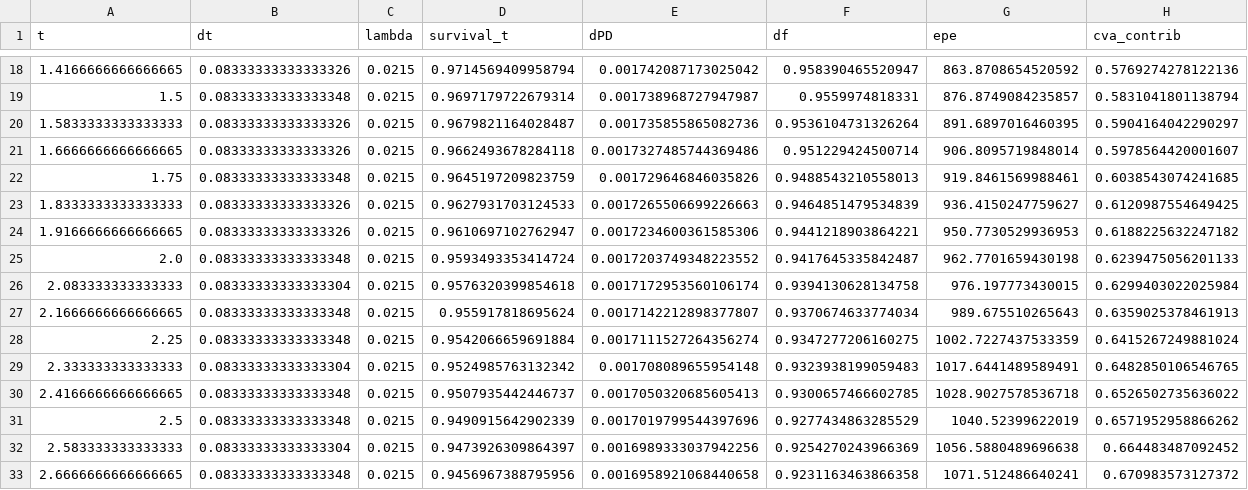
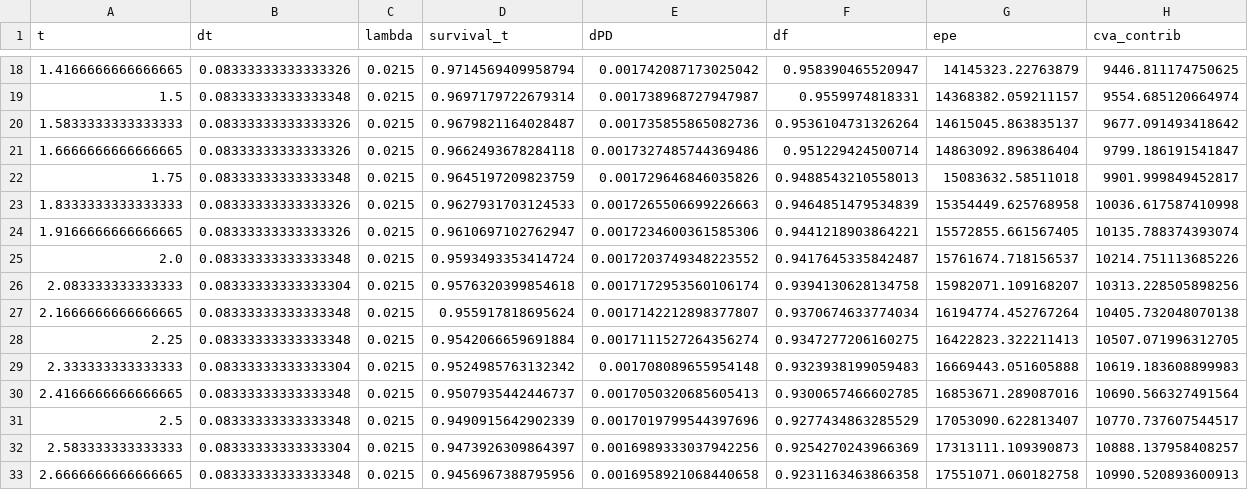
Before and after one commit to iustkuipers/CVA-Equity-Derivatives, a CSV file: output/q2/cva_breakdown_unnetted.csv, drawn as a sheet; only a part is shown, gaps mark what is left out; the diff covers the shown part only.

```diff
--- a/output/q2/cva_breakdown_unnetted.csv
+++ b/output/q2/cva_breakdown_unnetted.csv
@@ -18,16 +18,16 @@ t,dt,lambda,survival_t,dPD,df,epe,cva_contrib
-1.4166666666666665,0.08333333333333326,0.0215,0.9714569409958794,0.001742087173025042,0.958390465520947,863.8708654520592,0.5769274278122136
-1.5,0.08333333333333348,0.0215,0.9697179722679314,0.001738968727947987,0.9559974818331,876.8749084235857,0.5831041801138794
-1.5833333333333333,0.08333333333333326,0.0215,0.9679821164028487,0.001735855865082736,0.9536104731326264,891.6897016460395,0.5904164042290297
-1.6666666666666665,0.08333333333333326,0.0215,0.9662493678284118,0.0017327485744369486,0.951229424500714,906.8095719848014,0.5978564420001607
-1.75,0.08333333333333348,0.0215,0.9645197209823759,0.001729646846035826,0.9488543210558013,919.8461569988461,0.6038543074241685
-1.8333333333333333,0.08333333333333326,0.0215,0.9627931703124533,0.0017265506699226663,0.9464851479534839,936.4150247759627,0.6120987554649425
-1.9166666666666665,0.08333333333333326,0.0215,0.9610697102762947,0.0017234600361585306,0.9441218903864221,950.7730529936953,0.6188225632247182
-2.0,0.08333333333333348,0.0215,0.9593493353414724,0.0017203749348223552,0.9417645335842487,962.7701659430198,0.6239475056201133
-2.083333333333333,0.08333333333333304,0.0215,0.9576320399854618,0.0017172953560106174,0.9394130628134758,976.197773430015,0.6299403022025984
-2.1666666666666665,0.08333333333333348,0.0215,0.955917818695624,0.0017142212898377807,0.9370674633774034,989.675510265643,0.6359025378461913
-2.25,0.08333333333333348,0.0215,0.9542066659691884,0.0017111527264356274,0.9347277206160275,1002.7227437533359,0.6415267249881024
-2.333333333333333,0.08333333333333304,0.0215,0.9524985763132342,0.001708089655954148,0.9323938199059483,1017.6441489589491,0.6482850106546765
-2.4166666666666665,0.08333333333333348,0.0215,0.9507935442446737,0.0017050320685605413,0.9300657466602785,1028.9027578536718,0.6526502735636022
-2.5,0.08333333333333348,0.0215,0.9490915642902339,0.0017019799544397696,0.9277434863285529,1040.52399622019,0.6571952958866262
-2.583333333333333,0.08333333333333304,0.0215,0.9473926309864397,0.0016989333037942256,0.9254270243966369,1056.5880489696638,0.664483487092452
-2.6666666666666665,0.08333333333333348,0.0215,0.9456967388795956,0.0016958921068440658,0.9231163463866358,1071.512486640241,0.670983573127372
+1.4166666666666665,0.08333333333333326,0.0215,0.9714569409958794,0.001742087173025042,0.958390465520947,14145323.22763879,9446.811174750625
+1.5,0.08333333333333348,0.0215,0.9697179722679314,0.001738968727947987,0.9559974818331,14368382.059211157,9554.685120664974
+1.5833333333333333,0.08333333333333326,0.0215,0.9679821164028487,0.001735855865082736,0.9536104731326264,14615045.863835137,9677.091493418642
+1.6666666666666665,0.08333333333333326,0.0215,0.9662493678284118,0.0017327485744369486,0.951229424500714,14863092.896386404,9799.186191541847
+1.75,0.08333333333333348,0.0215,0.9645197209823759,0.001729646846035826,0.9488543210558013,15083632.58511018,9901.999849452817
+1.8333333333333333,0.08333333333333326,0.0215,0.9627931703124533,0.0017265506699226663,0.9464851479534839,15354449.625768958,10036.617587410998
+1.9166666666666665,0.08333333333333326,0.0215,0.9610697102762947,0.0017234600361585306,0.9441218903864221,15572855.661567405,10135.788374393074
+2.0,0.08333333333333348,0.0215,0.9593493353414724,0.0017203749348223552,0.9417645335842487,15761674.718156537,10214.751113685226
+2.083333333333333,0.08333333333333304,0.0215,0.9576320399854618,0.0017172953560106174,0.9394130628134758,15982071.109168207,10313.228505898256
+2.1666666666666665,0.08333333333333348,0.0215,0.955917818695624,0.0017142212898377807,0.9370674633774034,16194774.452767264,10405.732048070138
+2.25,0.08333333333333348,0.0215,0.9542066659691884,0.0017111527264356274,0.9347277206160275,16422823.322211413,10507.071996312705
+2.333333333333333,0.08333333333333304,0.0215,0.9524985763132342,0.001708089655954148,0.9323938199059483,16669443.051605888,10619.183608899983
+2.4166666666666665,0.08333333333333348,0.0215,0.9507935442446737,0.0017050320685605413,0.9300657466602785,16853671.289087016,10690.566327491564
+2.5,0.08333333333333348,0.0215,0.9490915642902339,0.0017019799544397696,0.9277434863285529,17053090.622813407,10770.737607544517
+2.583333333333333,0.08333333333333304,0.0215,0.9473926309864397,0.0016989333037942256,0.9254270243966369,17313111.109390873,10888.137958408257
+2.6666666666666665,0.08333333333333348,0.0215,0.9456967388795956,0.0016958921068440658,0.9231163463866358,17551071.060182758,10990.520893600913
```
Also changed, not shown: 88 edited cells elsewhere in this file, output/q2/cva_breakdown_netted.csv, output/q2/epe_profiles.csv, 19 other files.
